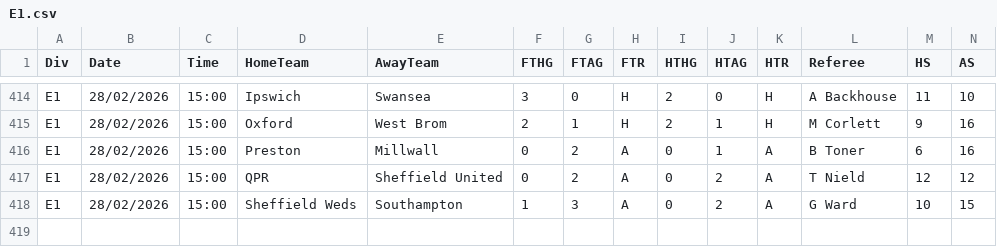
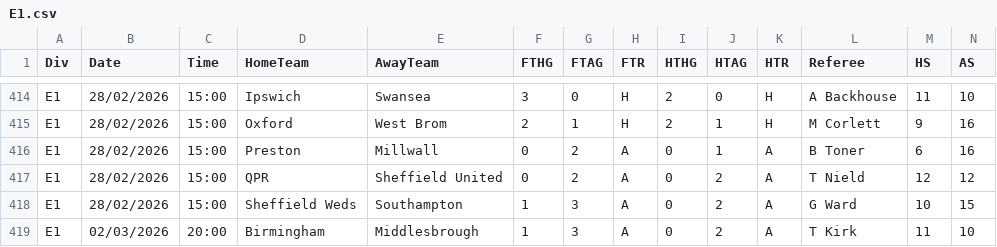
Before and after one commit to majoroka/sportBet-App, a CSV file: public/data/standings/E1.csv, drawn as a sheet; only a part is shown, gaps mark what is left out; rows hold the shown columns only; the diff names each change by its address in the sheet, - before the commit and + after, or states it on an @@ line.

```diff
--- a/public/data/standings/E1.csv
+++ b/public/data/standings/E1.csv
+row 419: E1 | 02/03/2026 | 20:00 | Birmingham | Middlesbrough | 1 | 3 | A | 0 | 2 | A | T Kirk | 11 | 10
```
Also changed, not shown: public/data/standings/F2.csv, public/data/standings/I1.csv, 4 other files.
